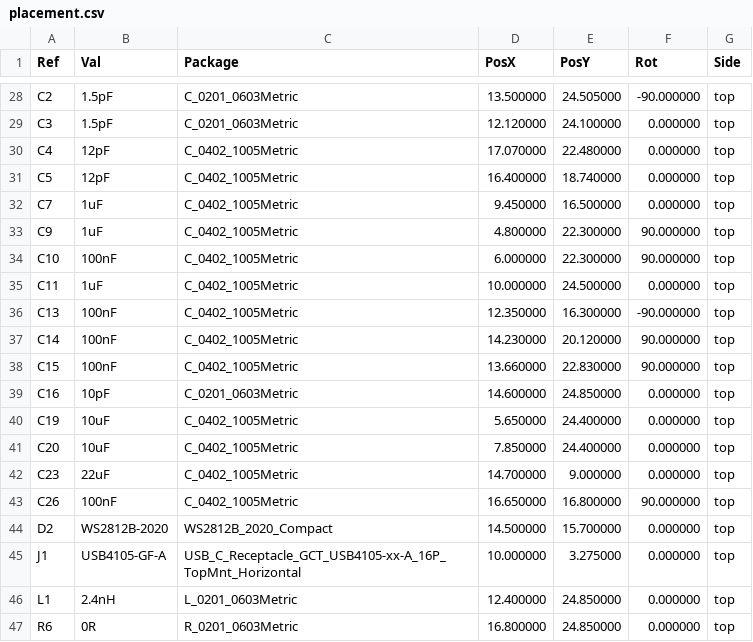
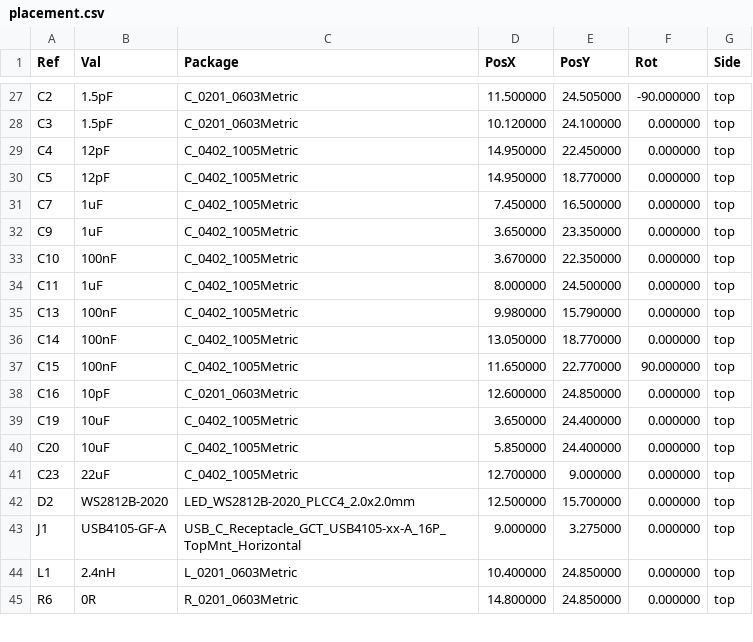
Before and after one commit to TreeNewbeer/esp32c6-pico, a CSV file: output/placement.csv, drawn as a sheet; only a part is shown, gaps mark what is left out; the diff covers the shown part only.

```diff
--- a/output/placement.csv
+++ b/output/placement.csv
@@ -28,20 +27,19 @@ Ref,Val,Package,PosX,PosY,Rot,Side
-"C2","1.5pF","C_0201_0603Metric",13.500000,24.505000,-90.000000,top
-"C3","1.5pF","C_0201_0603Metric",12.120000,24.100000,0.000000,top
-"C4","12pF","C_0402_1005Metric",17.070000,22.480000,0.000000,top
-"C5","12pF","C_0402_1005Metric",16.400000,18.740000,0.000000,top
-"C7","1uF","C_0402_1005Metric",9.450000,16.500000,0.000000,top
-"C9","1uF","C_0402_1005Metric",4.800000,22.300000,90.000000,top
-"C10","100nF","C_0402_1005Metric",6.000000,22.300000,90.000000,top
-"C11","1uF","C_0402_1005Metric",10.000000,24.500000,0.000000,top
-"C13","100nF","C_0402_1005Metric",12.350000,16.300000,-90.000000,top
-"C14","100nF","C_0402_1005Metric",14.230000,20.120000,90.000000,top
-"C15","100nF","C_0402_1005Metric",13.660000,22.830000,90.000000,top
-"C16","10pF","C_0201_0603Metric",14.600000,24.850000,0.000000,top
-"C19","10uF","C_0402_1005Metric",5.650000,24.400000,0.000000,top
-"C20","10uF","C_0402_1005Metric",7.850000,24.400000,0.000000,top
-"C23","22uF","C_0402_1005Metric",14.700000,9.000000,0.000000,top
-"C26","100nF","C_0402_1005Metric",16.650000,16.800000,90.000000,top
-"D2","WS2812B-2020","WS2812B_2020_Compact",14.500000,15.700000,0.000000,top
-"J1","USB4105-GF-A","USB_C_Receptacle_GCT_USB4105-xx-A_16P_TopMnt_Horizontal",10.000000,3.275000,0.000000,top
-"L1","2.4nH","L_0201_0603Metric",12.400000,24.850000,0.000000,top
-"R6","0R","R_0201_0603Metric",16.800000,24.850000,0.000000,top
+"C2","1.5pF","C_0201_0603Metric",11.500000,24.505000,-90.000000,top
+"C3","1.5pF","C_0201_0603Metric",10.120000,24.100000,0.000000,top
+"C4","12pF","C_0402_1005Metric",14.950000,22.450000,0.000000,top
+"C5","12pF","C_0402_1005Metric",14.950000,18.770000,0.000000,top
+"C7","1uF","C_0402_1005Metric",7.450000,16.500000,0.000000,top
+"C9","1uF","C_0402_1005Metric",3.650000,23.350000,0.000000,top
+"C10","100nF","C_0402_1005Metric",3.670000,22.350000,0.000000,top
+"C11","1uF","C_0402_1005Metric",8.000000,24.500000,0.000000,top
+"C13","100nF","C_0402_1005Metric",9.980000,15.790000,0.000000,top
+"C14","100nF","C_0402_1005Metric",13.050000,18.770000,0.000000,top
+"C15","100nF","C_0402_1005Metric",11.650000,22.770000,90.000000,top
+"C16","10pF","C_0201_0603Metric",12.600000,24.850000,0.000000,top
+"C19","10uF","C_0402_1005Metric",3.650000,24.400000,0.000000,top
+"C20","10uF","C_0402_1005Metric",5.850000,24.400000,0.000000,top
+"C23","22uF","C_0402_1005Metric",12.700000,9.000000,0.000000,top
+"D2","WS2812B-2020","LED_WS2812B-2020_PLCC4_2.0x2.0mm",12.500000,15.700000,0.000000,top
+"J1","USB4105-GF-A","USB_C_Receptacle_GCT_USB4105-xx-A_16P_TopMnt_Horizontal",9.000000,3.275000,0.000000,top
+"L1","2.4nH","L_0201_0603Metric",10.400000,24.850000,0.000000,top
+"R6","0R","R_0201_0603Metric",14.800000,24.850000,0.000000,top
```
Also changed, not shown: 3 added rows, 5 removed rows and 45 edited cells elsewhere in this file, output/bom.csv, output/passive-packages.csv, 48 other files.
